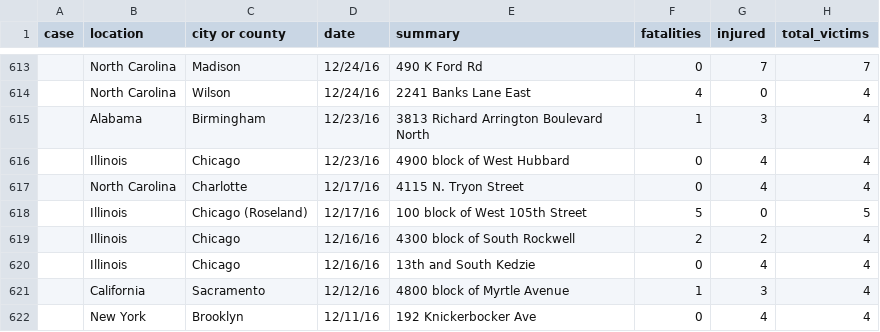
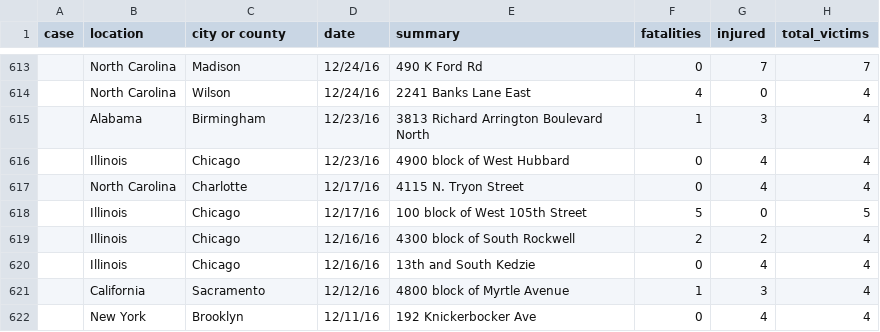
Before and after one commit to liamzhang40/nothing_political, a CSV file: csv/merge.csv, drawn as a sheet; only a part is shown, gaps mark what is left out; the diff covers the shown part only; the diff names each change by its address in the sheet, - before the commit and + after, or states it on an @@ line.

```diff
--- a/csv/merge.csv
+++ b/csv/merge.csv
-C618 (city or county): Chicago (Roseland)
+C618 (city or county): Chicago
```
Also changed, not shown: 70 edited cells elsewhere in this file, 8 other files.
